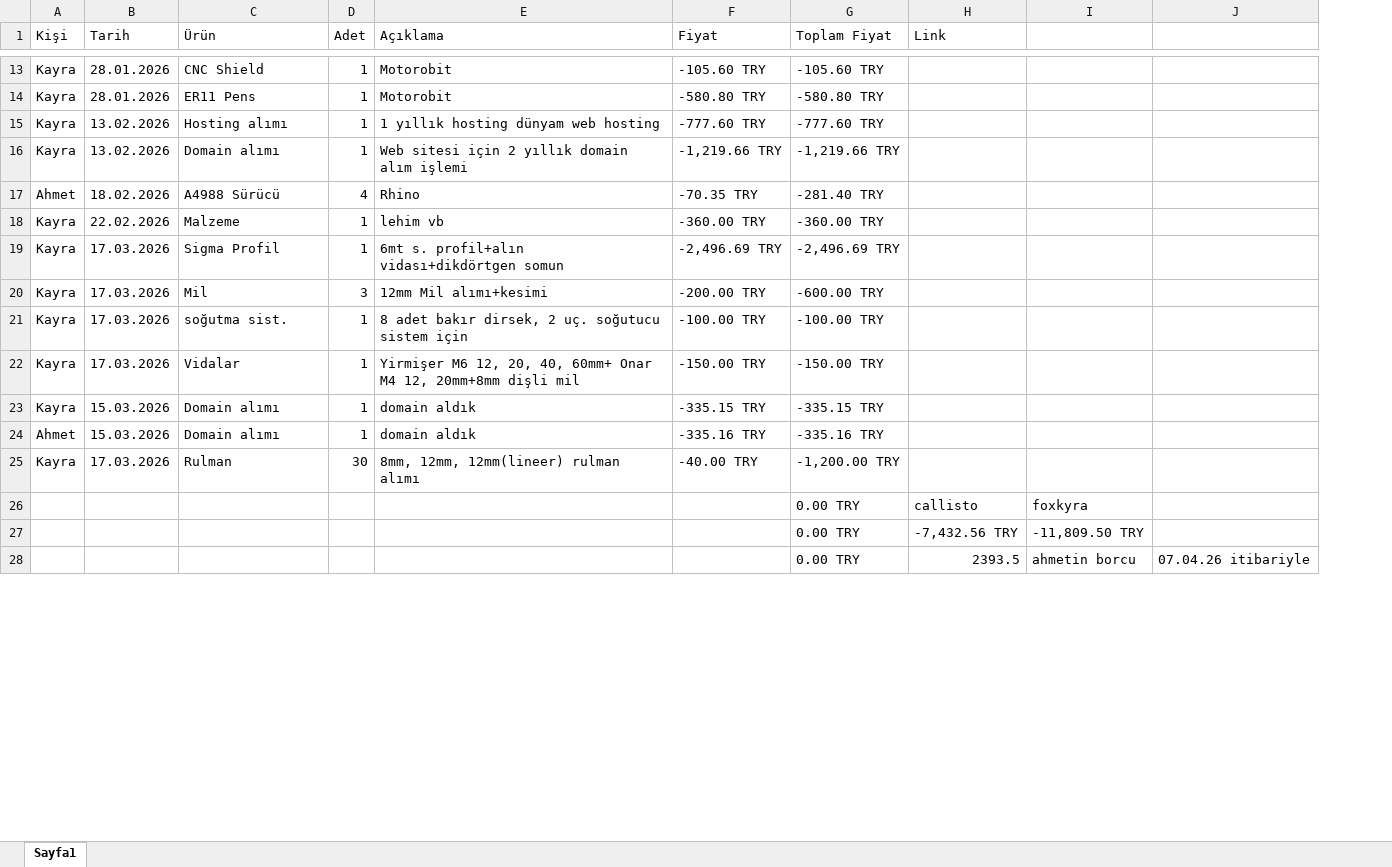
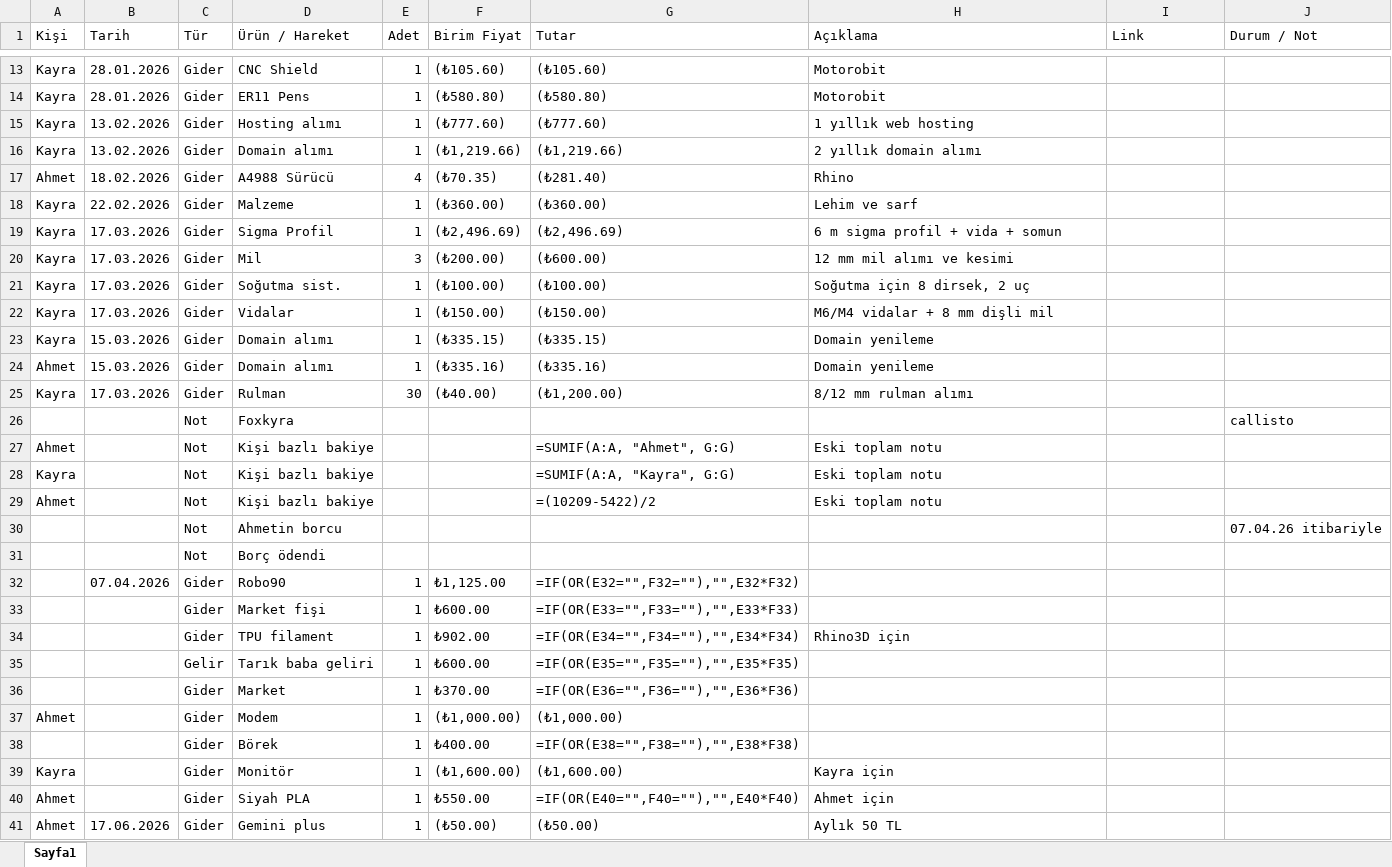
Before and after one commit to callisto1232/basic-cnc, an Excel workbook: docs/Muhasebe/cnc muhasebe .xlsx, sheet Sayfa1, drawn as a sheet; only a part is shown, gaps mark what is left out; values as stored, in another font and other column widths than the file's, no cell formats; formulas without a stored value are shown as written; charts and pictures not drawn; removed rows and columns are numbered as before the commit, all else as after; the diff covers the shown part only; the diff names each change by its address in the sheet, - before the commit and + after, or states it on an @@ line.

```diff
--- a/docs/Muhasebe/cnc muhasebe .xlsx (sheet Sayfa1)
+++ b/docs/Muhasebe/cnc muhasebe .xlsx (sheet Sayfa1)
+column C (Tür), rows 13-25: all Gider
+column F (Birim Fiyat), rows 13-25: (₺105.60) | (₺580.80) | (₺777.60) | (₺1,219.66) | (₺70.35) | (₺360.00) | (₺2,496.69) | (₺200.00) | (₺100.00) | (₺150.00) | (₺335.15) | (₺335.16) | (₺40.00)
+column G (Tutar), rows 13-25: (₺105.60) | (₺580.80) | (₺777.60) | (₺1,219.66) | (₺281.40) | (₺360.00) | (₺2,496.69) | (₺600.00) | (₺100.00) | (₺150.00) | (₺335.15) | (₺335.16) | (₺1,200.00)
-column F (Fiyat), rows 13-25: -105.60 TRY | -580.80 TRY | -777.60 TRY | -1,219.66 TRY | -70.35 TRY | -360.00 TRY | -2,496.69 TRY | -200.00 TRY | -100.00 TRY | -150.00 TRY | -335.15 TRY | -335.16 TRY | -40.00 TRY
-column G (Toplam Fiyat), rows 13-25: -105.60 TRY | -580.80 TRY | -777.60 TRY | -1,219.66 TRY | -281.40 TRY | -360.00 TRY | -2,496.69 TRY | -600.00 TRY | -100.00 TRY | -150.00 TRY | -335.15 TRY | -335.16 TRY | -1,200.00 TRY
-column I, empty
-D1: Ürün
+D1: Ürün / Hareket
-J1: (empty)
+J1: Durum / Not
-H15 (Açıklama): 1 yıllık hosting dünyam web hosting
+H15 (Açıklama): 1 yıllık web hosting
-H16 (Açıklama): Web sitesi için 2 yıllık domain alım işlemi
+H16 (Açıklama): 2 yıllık domain alımı
-H18 (Açıklama): lehim vb
+H18 (Açıklama): Lehim ve sarf
-H19 (Açıklama): 6mt s. profil+alın vidası+dikdörtgen somun
+H19 (Açıklama): 6 m sigma profil + vida + somun
-H20 (Açıklama): 12mm Mil alımı+kesimi
+H20 (Açıklama): 12 mm mil alımı ve kesimi
-D21 (Ürün / Hareket): soğutma sist.
+D21 (Ürün / Hareket): Soğutma sist.
-H21 (Açıklama): 8 adet bakır dirsek, 2 uç. soğutucu sistem için
+H21 (Açıklama): Soğutma için 8 dirsek, 2 uç
-H22 (Açıklama): Yirmişer M6 12, 20, 40, 60mm+ Onar M4 12, 20mm+8mm dişli mil
+H22 (Açıklama): M6/M4 vidalar + 8 mm dişli mil
-H23:H24 (Açıklama): domain aldık
+H23:H24 (Açıklama): Domain yenileme
-H25 (Açıklama): 8mm, 12mm, 12mm(lineer) rulman alımı
+H25 (Açıklama): 8/12 mm rulman alımı
-row 26:  |  |  |  |  |  | 0.00 TRY | callisto | foxkyra
-row 27:  |  |  |  |  |  | 0.00 TRY | -7,432.56 TRY | -11,809.50 TRY
-row 28:  |  |  |  |  |  | 0.00 TRY | 2393.5 | ahmetin borcu | 07.04.26 itibariyle
+row 26:  |  | Not | Foxkyra |  |  |  |  |  | callisto
+row 27: Ahmet |  | Not | Kişi bazlı bakiye |  |  | =SUMIF(A:A, "Ahmet", G:G) | Eski toplam notu
+row 28: Kayra |  | Not | Kişi bazlı bakiye |  |  | =SUMIF(A:A, "Kayra", G:G) | Eski toplam notu
+row 29: Ahmet |  | Not | Kişi bazlı bakiye |  |  | =(10209-5422)/2 | Eski toplam notu
+row 30:  |  | Not | Ahmetin borcu |  |  |  |  |  | 07.04.26 itibariyle
+row 31:  |  | Not | Borç ödendi
+row 32:  | 07.04.2026 | Gider | Robo90 | 1 | ₺1,125.00 | =IF(OR(E32="",F32=""),"",E32*F32)
+row 33:  |  | Gider | Market fişi | 1 | ₺600.00 | =IF(OR(E33="",F33=""),"",E33*F33)
+row 34:  |  | Gider | TPU filament | 1 | ₺902.00 | =IF(OR(E34="",F34=""),"",E34*F34) | Rhino3D için
+row 35:  |  | Gelir | Tarık baba geliri | 1 | ₺600.00 | =IF(OR(E35="",F35=""),"",E35*F35)
+row 36:  |  | Gider | Market | 1 | ₺370.00 | =IF(OR(E36="",F36=""),"",E36*F36)
+row 37: Ahmet |  | Gider | Modem | 1 | (₺1,000.00) | (₺1,000.00)
+row 38:  |  | Gider | Börek | 1 | ₺400.00 | =IF(OR(E38="",F38=""),"",E38*F38)
+row 39: Kayra |  | Gider | Monitör | 1 | (₺1,600.00) | (₺1,600.00) | Kayra için
+row 40: Ahmet |  | Gider | Siyah PLA | 1 | ₺550.00 | =IF(OR(E40="",F40=""),"",E40*F40) | Ahmet için
+row 41: Ahmet | 17.06.2026 | Gider | Gemini plus | 1 | (₺50.00) | (₺50.00) | Aylık 50 TL
```
Also changed, not shown: 3 added rows, 962 removed rows and 6 edited cells elsewhere in this sheet, cell formats, charts or pictures, 2 other files.
